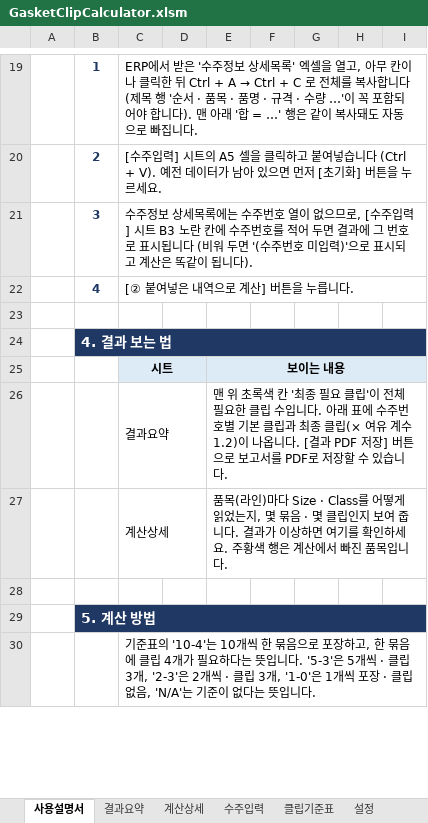
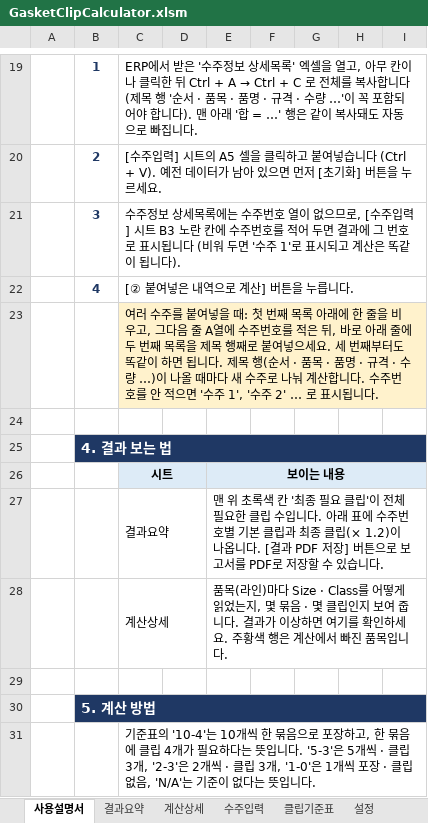
Before and after one commit to nick50511fxcs-ui/claude-skill-collection, an Excel workbook: excel/gasket-clip-calculator/GasketClipCalculator.xlsm, sheet 사용설명서, drawn as a sheet; only a part is shown, gaps mark what is left out; values as stored, in another font and other column widths than the file's, no borders; addresses are those after the commit; the diff covers the shown part only; the diff names each change by its address in the sheet, - before the commit and + after, or states it on an @@ line.

```diff
--- a/excel/gasket-clip-calculator/GasketClipCalculator.xlsm (sheet 사용설명서)
+++ b/excel/gasket-clip-calculator/GasketClipCalculator.xlsm (sheet 사용설명서)
-C21: …두면 '(수주번호 미입력)'으로 표시…
+C21: …두면 '수주 1'로 표시…
+row 23:  |  | 여러 수주를 붙여넣을 때: 첫 번째 목록 아래에 한 줄을 비우고, 그다음 줄 A열에 수주번호를 적은 뒤, 바로 아래 줄에 두 번째 목록을 제목 행째로 붙여넣으세요. 세 번째부터도 똑같이 하면 됩니다. 제목 행(순서 · 품목 · 품명 · 규격 · 수량 …)이 나올 때마다 새 수주로 나눠 계산합니다. 수주번호를 안 적으면 '수주 1', '수주 2' … 로 표시됩니다.
-E27: …클립(× 여유 계수 1.2)이 나…
+E27: …클립(× 1.2)이 나…
```
Also changed, not shown: 1 added row and 5 edited cells elsewhere in this sheet, 3 other files.
